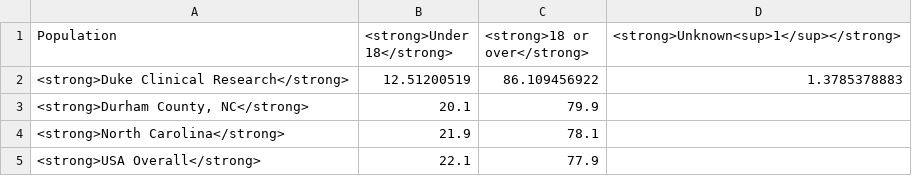
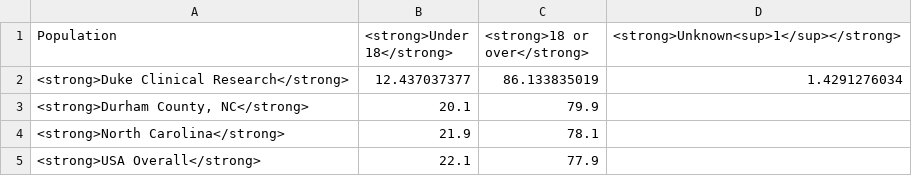
Before and after one commit to elliott-fisher/datawrapper, a CSV file: age18_populations.csv, drawn as a sheet.

```diff
--- a/age18_populations.csv
+++ b/age18_populations.csv
@@ -1,3 +1,3 @@
 "Population","<strong>Under 18</strong>","<strong>18 or over</strong>","<strong>Unknown<sup>1</sup></strong>"
-<strong>Duke Clinical Research</strong>,12.51200519,86.109456922,1.3785378883
+<strong>Duke Clinical Research</strong>,12.437037377,86.133835019,1.4291276034
 "<strong>Durham County, NC</strong>",20.1,79.9,
```
Also changed, not shown: age_cat.csv, ethnicity_populations.csv, 8 other files.
